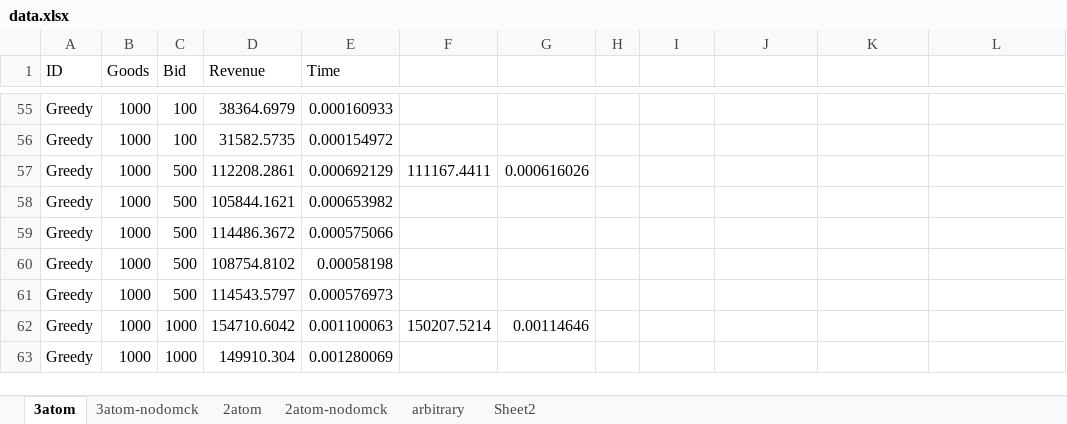
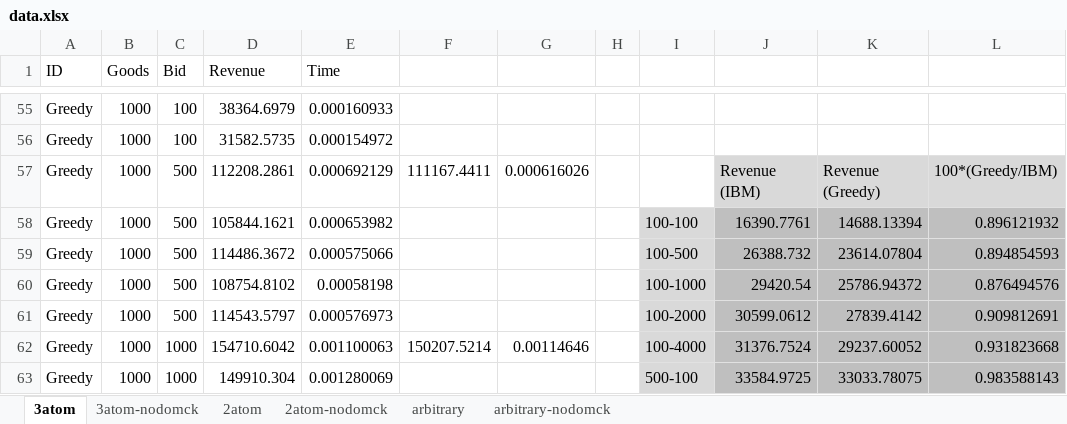
Before and after one commit to georgelok/cs136-finalproject, an Excel workbook: worksheets/data.xlsx, sheet 3atom, drawn as a sheet; only a part is shown, gaps mark what is left out; values as stored, in another font and other column widths than the file's, no borders; charts and pictures not drawn; the diff covers the shown part only; the diff names each change by its address in the sheet, - before the commit and + after, or states it on an @@ line.

```diff
--- a/worksheets/data.xlsx (sheet 3atom)
+++ b/worksheets/data.xlsx (sheet 3atom)
-sheet tab: Sheet2
+sheet tab: arbitrary-nodomck
-J57: (empty)
+J57: Revenue (IBM)
-J57:L57 fill: none
+J57:L57 fill: #D9D9D9
-K57: (empty)
+K57: Revenue (Greedy)
-L57: (empty)
+L57: 100*(Greedy/IBM)
-I58: (empty)
+I58: 100-100
-I58:I63 fill: none
+I58:I63 fill: #D9D9D9
-J58: (empty)
+J58: 16390.7761
-J58:L63 fill: none
+J58:L63 fill: #BFBFBF
-K58: (empty)
+K58: 14688.13394
-L58: (empty)
+L58: 0.896121932
-I59: (empty)
+I59: 100-500
-J59: (empty)
+J59: 26388.732
-K59: (empty)
+K59: 23614.07804
-L59: (empty)
+L59: 0.894854593
-I60: (empty)
+I60: 100-1000
-J60: (empty)
+J60: 29420.54
-K60: (empty)
+K60: 25786.94372
-L60: (empty)
+L60: 0.876494576
-I61: (empty)
+I61: 100-2000
-J61: (empty)
+J61: 30599.0612
-K61: (empty)
+K61: 27839.4142
-L61: (empty)
+L61: 0.909812691
-I62: (empty)
+I62: 100-4000
-J62: (empty)
+J62: 31376.7524
-K62: (empty)
+K62: 29237.60052
-L62: (empty)
+L62: 0.931823668
-I63: (empty)
+I63: 500-100
-J63: (empty)
+J63: 33584.9725
-K63: (empty)
+K63: 33033.78075
-L63: (empty)
+L63: 0.983588143
```
Also changed, not shown: 36 edited cells and cell formats elsewhere in this sheet, sheet 2atom, sheet 2atom-nodomck, sheet 3atom-nodomck, sheet arbitrary, charts or pictures, 13 other files.
